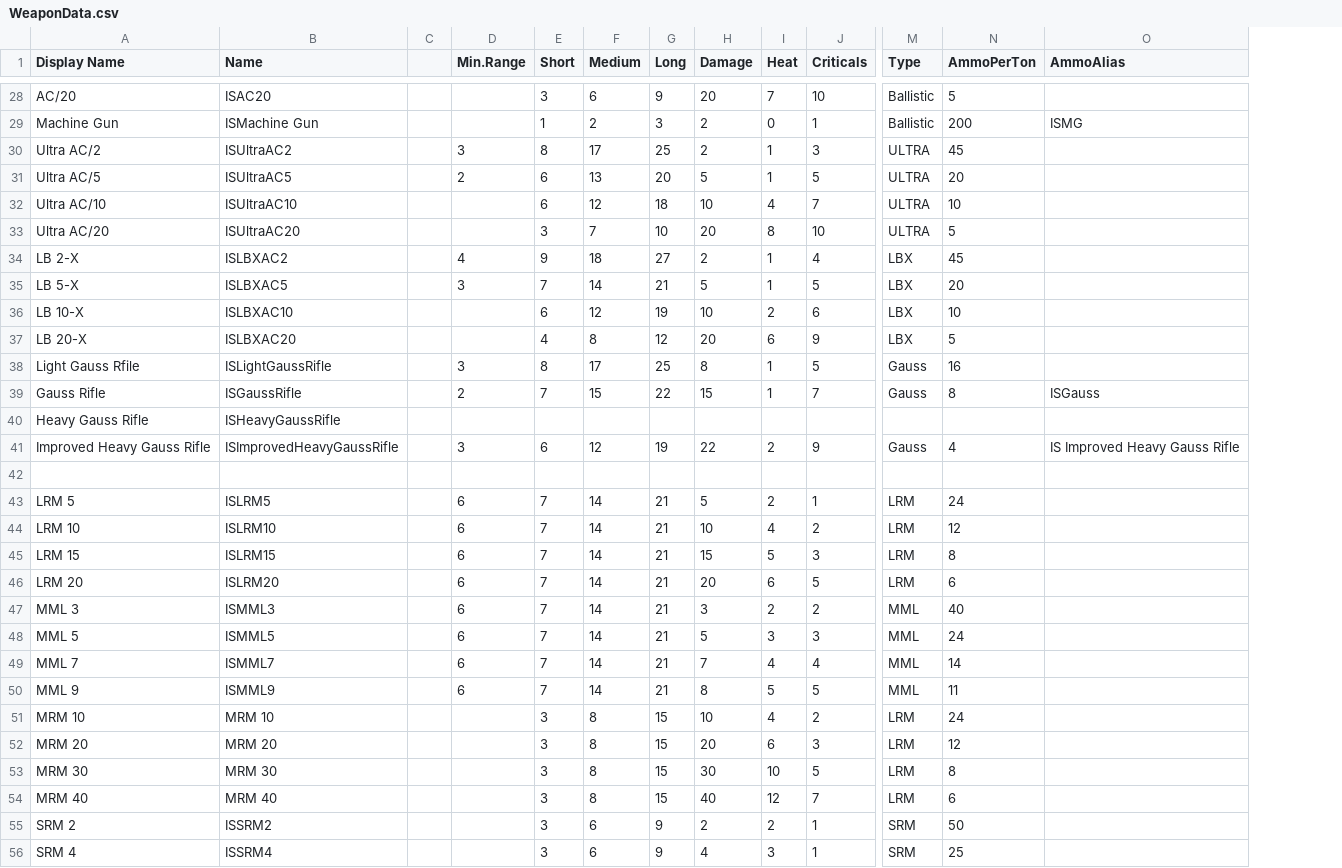
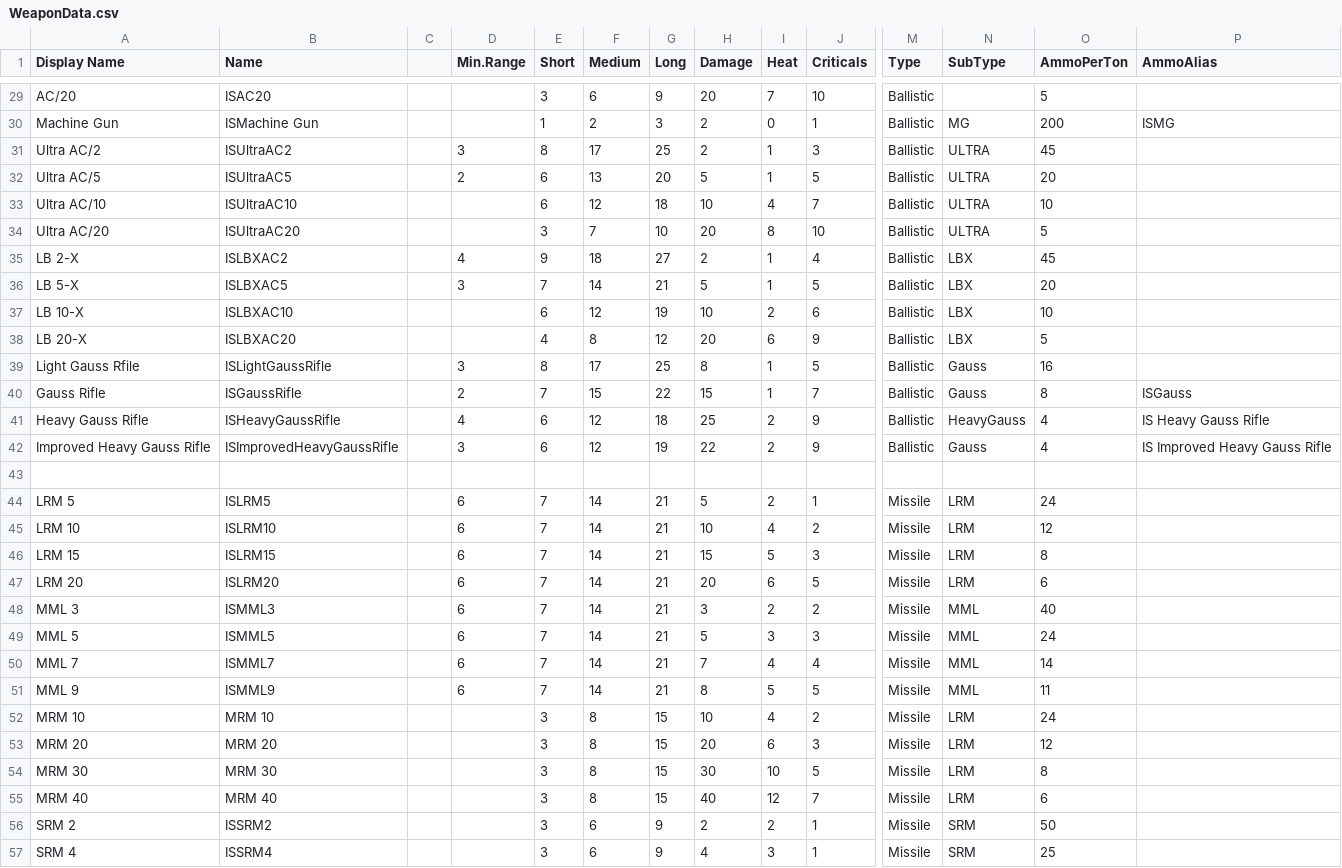
Before and after one commit to GreggHenry02/BT_Analysis, a CSV file: WeaponData.csv, drawn as a sheet; only a part is shown, gaps mark what is left out; addresses are those after the commit; the diff covers the shown part only; the diff names each change by its address in the sheet, - before the commit and + after, or states it on an @@ line.

```diff
--- a/WeaponData.csv
+++ b/WeaponData.csv
+column N (SubType), rows 30-57: MG | ULTRA | ULTRA | ULTRA | ULTRA | LBX | LBX | LBX | LBX | Gauss | Gauss | HeavyGauss | Gauss |  | LRM | LRM | LRM | LRM | MML | MML | MML | MML | LRM | LRM | LRM | LRM | SRM | SRM
-M31:M34 (Type): ULTRA
+M31:M34 (Type): Ballistic
-M35:M38 (Type): LBX
+M35:M38 (Type): Ballistic
-M39:M40 (Type): Gauss
+M39:M40 (Type): Ballistic
-D41 (Min.Range): (empty)
+D41 (Min.Range): 4
-E41 (Short): (empty)
+E41 (Short): 6
-F41 (Medium): (empty)
+F41 (Medium): 12
-G41 (Long): (empty)
+G41 (Long): 18
-H41 (Damage): (empty)
+H41 (Damage): 25
-I41 (Heat): (empty)
+I41 (Heat): 2
-J41 (Criticals): (empty)
+J41 (Criticals): 9
-M41 (Type): (empty)
+M41 (Type): Ballistic
-O41 (AmmoPerTon): (empty)
+O41 (AmmoPerTon): 4
-P41 (AmmoAlias): (empty)
+P41 (AmmoAlias): IS Heavy Gauss Rifle
-M42 (Type): Gauss
+M42 (Type): Ballistic
-M44:M47 (Type): LRM
+M44:M47 (Type): Missile
-M48:M51 (Type): MML
+M48:M51 (Type): Missile
-M52:M55 (Type): LRM
+M52:M55 (Type): Missile
-M56:M57 (Type): SRM
+M56:M57 (Type): Missile
```
Also changed, not shown: 2 added rows and 13 edited cells elsewhere in this file, 4 other files.
